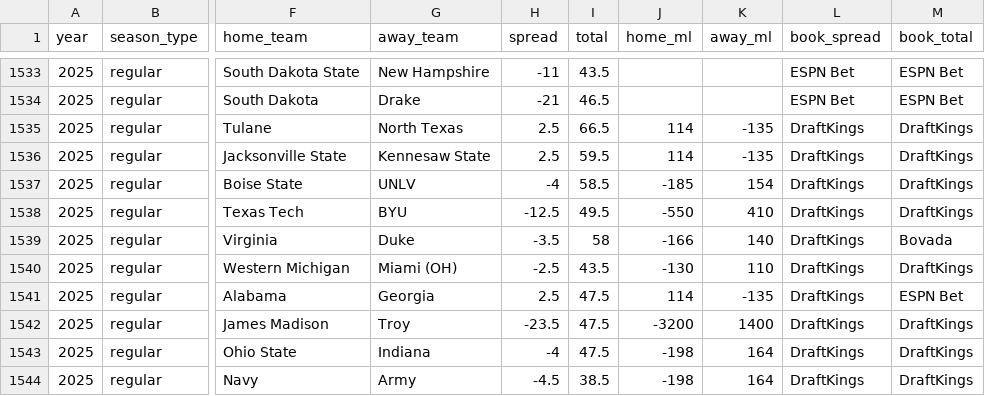
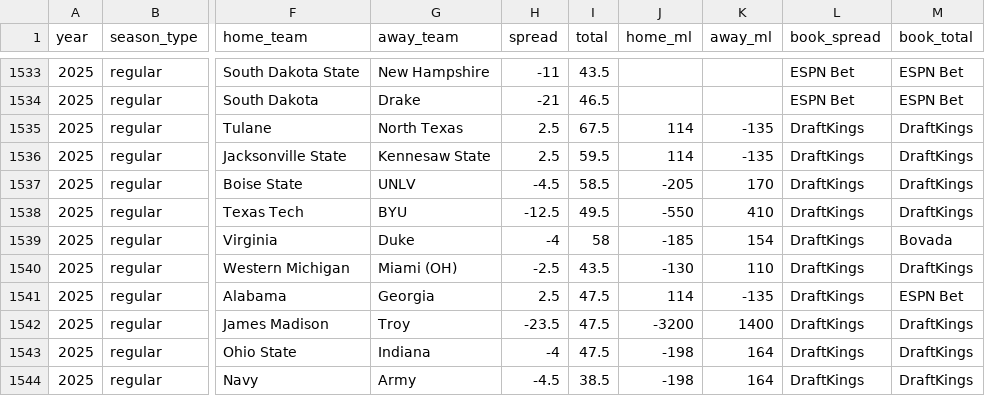
Before and after one commit to Clownworldenjoyer76/cfb_for_mat, a CSV file: market_lines.csv, drawn as a sheet; only a part is shown, gaps mark what is left out; the diff names each change by its address in the sheet, - before the commit and + after, or states it on an @@ line.

```diff
--- a/market_lines.csv
+++ b/market_lines.csv
-I1535 (total): 66.5
+I1535 (total): 67.5
-H1537 (spread): -4
+H1537 (spread): -4.5
-J1537 (home_ml): -185
+J1537 (home_ml): -205
-K1537 (away_ml): 154
+K1537 (away_ml): 170
-H1539 (spread): -3.5
+H1539 (spread): -4
-J1539 (home_ml): -166
+J1539 (home_ml): -185
-K1539 (away_ml): 140
+K1539 (away_ml): 154
```
Also changed, not shown: 1 other file.
